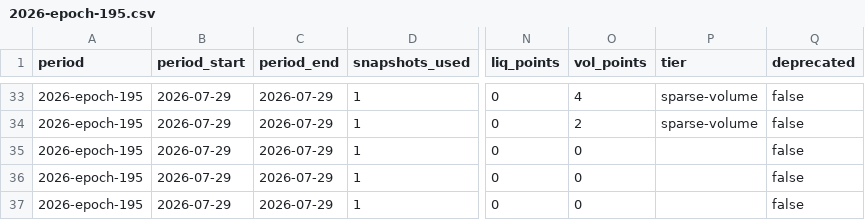
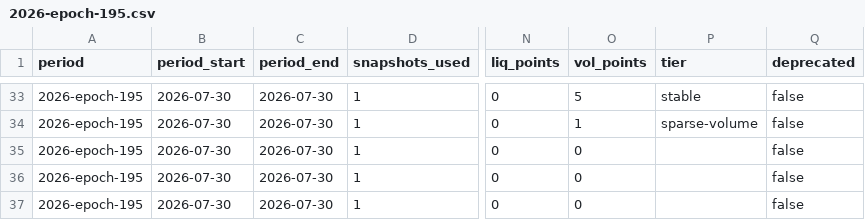
Before and after one commit to defipatriot/astroport-pool-data_2026, a CSV file: data/weekly-avg/2026-epoch-195.csv, drawn as a sheet; only a part is shown, gaps mark what is left out; the diff covers the shown part only; the diff names each change by its address in the sheet, - before the commit and + after, or states it on an @@ line.

```diff
--- a/data/weekly-avg/2026-epoch-195.csv
+++ b/data/weekly-avg/2026-epoch-195.csv
-B33:B37 (period_start): 2026-07-29
+B33:B37 (period_start): 2026-07-30
-C33:C37 (period_end): 2026-07-29
+C33:C37 (period_end): 2026-07-30
-O33 (vol_points): 4
+O33 (vol_points): 5
-P33 (tier): sparse-volume
+P33 (tier): stable
-O34 (vol_points): 2
+O34 (vol_points): 1
```
Also changed, not shown: 155 edited cells elsewhere in this file.
